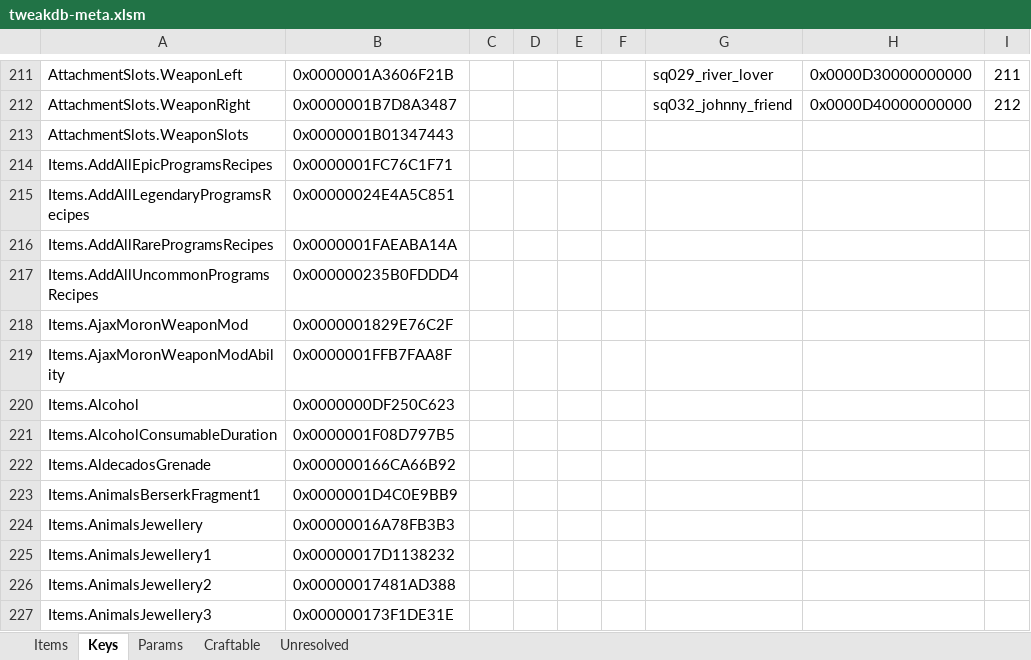
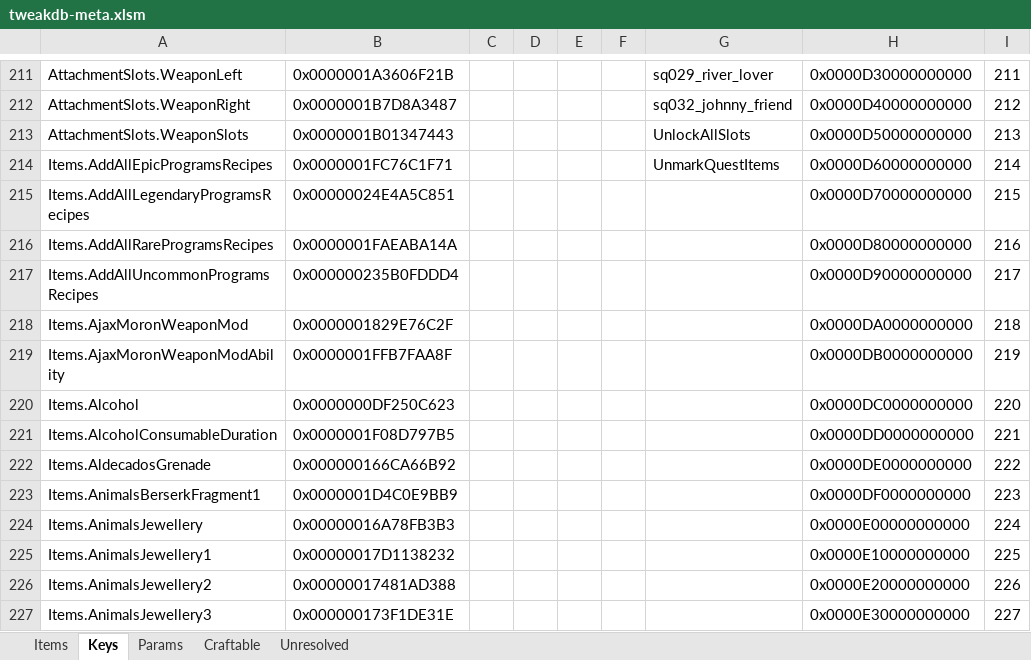
Before and after one commit to psiberx/cp2077-respector, an Excel workbook: mod/data/tweakdb-meta.xlsm, sheet Keys, drawn as a sheet; only a part is shown, gaps mark what is left out; values as stored, in another font and other column widths than the file's, no borders; the diff covers the shown part only; the diff names each change by its address in the sheet, - before the commit and + after, or states it on an @@ line.

Commit message:
Added tweak hacks

```diff
--- a/mod/data/tweakdb-meta.xlsm (sheet Keys)
+++ b/mod/data/tweakdb-meta.xlsm (sheet Keys)
-G213: (empty)
+G213: UnlockAllSlots
-H213: (empty)
+H213: 0x0000D50000000000
-I213: (empty)
+I213: 213
-G214: (empty)
+G214: UnmarkQuestItems
-H214: (empty)
+H214: 0x0000D60000000000
-I214: (empty)
+I214: 214
-H215: (empty)
+H215: 0x0000D70000000000
-I215: (empty)
+I215: 215
-H216: (empty)
+H216: 0x0000D80000000000
-I216: (empty)
+I216: 216
-H217: (empty)
+H217: 0x0000D90000000000
-I217: (empty)
+I217: 217
-H218: (empty)
+H218: 0x0000DA0000000000
-I218: (empty)
+I218: 218
-H219: (empty)
+H219: 0x0000DB0000000000
-I219: (empty)
+I219: 219
-H220: (empty)
+H220: 0x0000DC0000000000
-I220: (empty)
+I220: 220
-H221: (empty)
+H221: 0x0000DD0000000000
-I221: (empty)
+I221: 221
-H222: (empty)
+H222: 0x0000DE0000000000
-I222: (empty)
+I222: 222
-H223: (empty)
+H223: 0x0000DF0000000000
-I223: (empty)
+I223: 223
-H224: (empty)
+H224: 0x0000E00000000000
-I224: (empty)
+I224: 224
-H225: (empty)
+H225: 0x0000E10000000000
-I225: (empty)
+I225: 225
-H226: (empty)
+H226: 0x0000E20000000000
-I226: (empty)
+I226: 226
-H227: (empty)
+H227: 0x0000E30000000000
-I227: (empty)
+I227: 227
```
Also changed, not shown: 56 edited cells elsewhere in this sheet, sheet Items, 6 other files.
